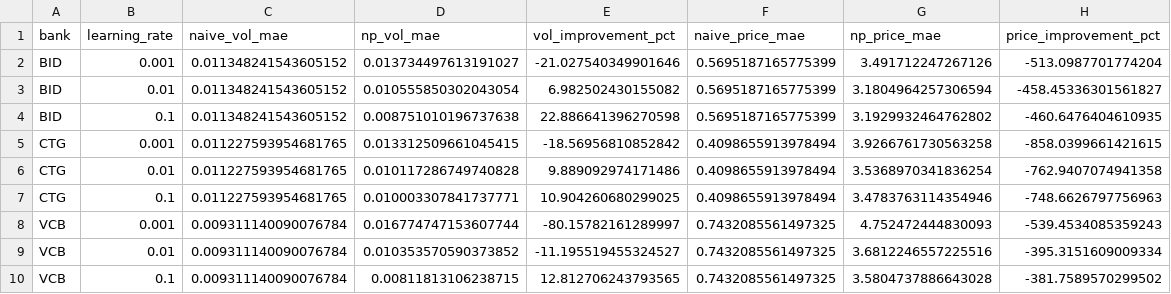
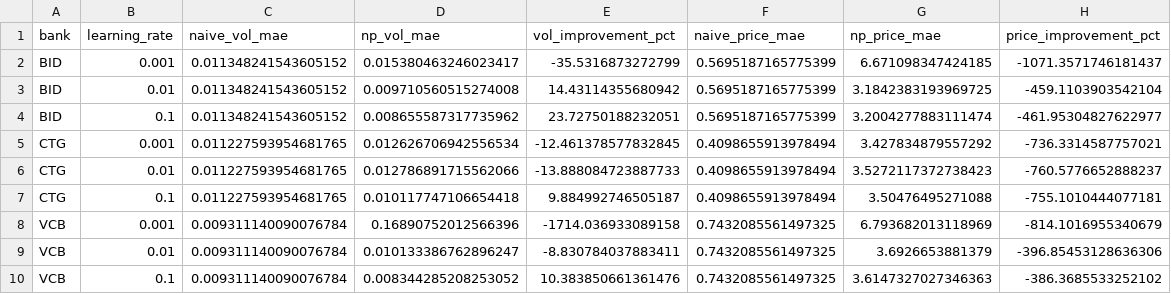
Before and after one commit to luuquanghuy-ui/bank-forecast-models, a CSV file: sensitivity_outputs/neuralprophet_lr_sensitivity.csv, drawn as a sheet.

```diff
--- a/sensitivity_outputs/neuralprophet_lr_sensitivity.csv
+++ b/sensitivity_outputs/neuralprophet_lr_sensitivity.csv
@@ -1,10 +1,10 @@
 bank,learning_rate,naive_vol_mae,np_vol_mae,vol_improvement_pct,naive_price_mae,np_price_mae,price_improvement_pct
-BID,0.001,0.011348241543605152,0.013734497613191027,-21.027540349901646,0.5695187165775399,3.491712247267126,-513.0987701774204
-BID,0.01,0.011348241543605152,0.010555850302043054,6.982502430155082,0.5695187165775399,3.1804964257306594,-458.45336301561827
-BID,0.1,0.011348241543605152,0.008751010196737638,22.886641396270598,0.5695187165775399,3.1929932464762802,-460.6476404610935
-CTG,0.001,0.011227593954681765,0.013312509661045415,-18.56956810852842,0.4098655913978494,3.9266761730563258,-858.0399661421615
-CTG,0.01,0.011227593954681765,0.010117286749740828,9.889092974171486,0.4098655913978494,3.5368970341836254,-762.9407074941358
-CTG,0.1,0.011227593954681765,0.010003307841737771,10.904260680299025,0.4098655913978494,3.4783763114354946,-748.6626797756963
-VCB,0.001,0.009311140090076784,0.016774747153607744,-80.15782161289997,0.7432085561497325,4.752472444830093,-539.4534085359243
-VCB,0.01,0.009311140090076784,0.010353570590373852,-11.195519455324527,0.7432085561497325,3.6812246557225516,-395.3151609009334
-VCB,0.1,0.009311140090076784,0.00811813106238715,12.812706243793565,0.7432085561497325,3.5804737886643028,-381.7589570299502
+BID,0.001,0.011348241543605152,0.015380463246023417,-35.5316873272799,0.5695187165775399,6.671098347424185,-1071.3571746181437
+BID,0.01,0.011348241543605152,0.009710560515274008,14.43114355680942,0.5695187165775399,3.1842383193969725,-459.1103903542104
+BID,0.1,0.011348241543605152,0.008655587317735962,23.72750188232051,0.5695187165775399,3.2004277883111474,-461.95304827622977
+CTG,0.001,0.011227593954681765,0.012626706942556534,-12.461378577832845,0.4098655913978494,3.427834879557292,-736.3314587757021
+CTG,0.01,0.011227593954681765,0.012786891715562066,-13.888084723887733,0.4098655913978494,3.5272117372738423,-760.5776652888237
+CTG,0.1,0.011227593954681765,0.010117747106654418,9.884992746505187,0.4098655913978494,3.50476495271088,-755.1010444077181
+VCB,0.001,0.009311140090076784,0.16890752012566396,-1714.036933089158,0.7432085561497325,6.793682013118969,-814.1016955340679
+VCB,0.01,0.009311140090076784,0.010133386762896247,-8.830784037883411,0.7432085561497325,3.6926653881379,-396.85453128636306
+VCB,0.1,0.009311140090076784,0.008344285208253052,10.383850661361476,0.7432085561497325,3.6147327027346363,-386.3685533252102
```
Also changed, not shown: four_fold_all_targets/CTG_4fold_5models.csv, market_event_outputs/high_vol_days_VCB.csv, 38 other files.
